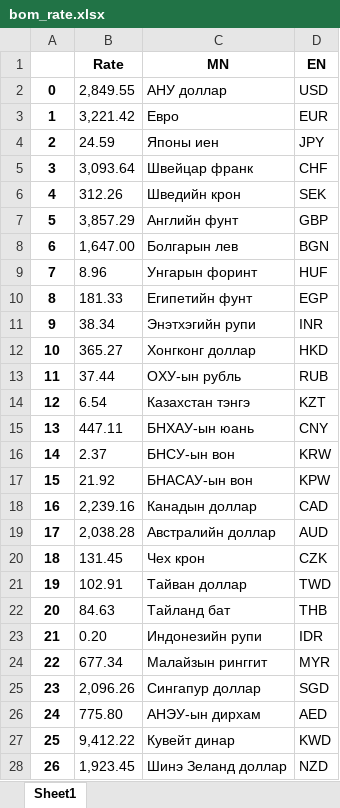
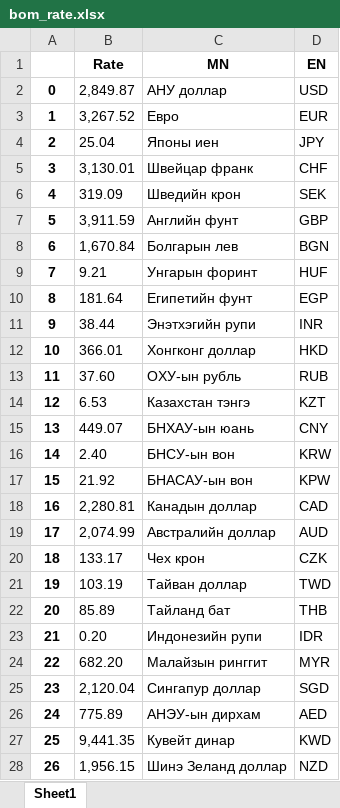
Before and after one commit to khishke/Introduction_Python, an Excel workbook: 6_Webscraping/results/bom_rate.xlsx, sheet Sheet1, drawn as a sheet; only a part is shown; values as stored, in another font and other column widths than the file's, no borders; the diff covers the shown part only; the diff names each change by its address in the sheet, - before the commit and + after, or states it on an @@ line.

```diff
--- a/6_Webscraping/results/bom_rate.xlsx (sheet Sheet1)
+++ b/6_Webscraping/results/bom_rate.xlsx (sheet Sheet1)
-B2 (Rate): 2,849.55
+B2 (Rate): 2,849.87
-B3 (Rate): 3,221.42
+B3 (Rate): 3,267.52
-B4 (Rate): 24.59
+B4 (Rate): 25.04
-B5 (Rate): 3,093.64
+B5 (Rate): 3,130.01
-B6 (Rate): 312.26
+B6 (Rate): 319.09
-B7 (Rate): 3,857.29
+B7 (Rate): 3,911.59
-B8 (Rate): 1,647.00
+B8 (Rate): 1,670.84
-B9 (Rate): 8.96
+B9 (Rate): 9.21
-B10 (Rate): 181.33
+B10 (Rate): 181.64
-B11 (Rate): 38.34
+B11 (Rate): 38.44
-B12 (Rate): 365.27
+B12 (Rate): 366.01
-B13 (Rate): 37.44
+B13 (Rate): 37.60
-B14 (Rate): 6.54
+B14 (Rate): 6.53
-B15 (Rate): 447.11
+B15 (Rate): 449.07
-B16 (Rate): 2.37
+B16 (Rate): 2.40
-B18 (Rate): 2,239.16
+B18 (Rate): 2,280.81
-B19 (Rate): 2,038.28
+B19 (Rate): 2,074.99
-B20 (Rate): 131.45
+B20 (Rate): 133.17
-B21 (Rate): 102.91
+B21 (Rate): 103.19
-B22 (Rate): 84.63
+B22 (Rate): 85.89
-B24 (Rate): 677.34
+B24 (Rate): 682.20
-B25 (Rate): 2,096.26
+B25 (Rate): 2,120.04
-B26 (Rate): 775.80
+B26 (Rate): 775.89
-B27 (Rate): 9,412.22
+B27 (Rate): 9,441.35
-B28 (Rate): 1,923.45
+B28 (Rate): 1,956.15
```
Also changed, not shown: 10 edited cells elsewhere in this sheet, 6_Webscraping/results/bom_daily_rate.xlsx, 1 other file.
